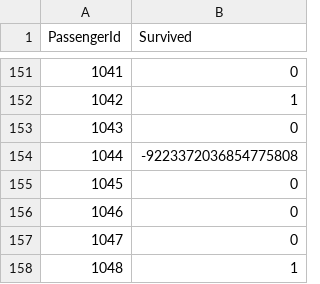
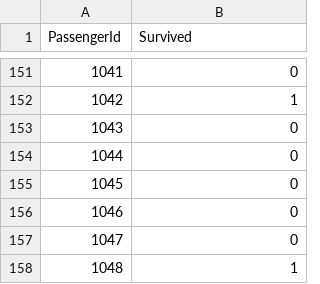
Before and after one commit to saenyakorn/2110573-PATT-RECOG, a CSV file: HW/HW01/result_1.csv, drawn as a sheet; only a part is shown, gaps mark what is left out; the diff covers the shown part only.

```diff
--- a/HW/HW01/result_1.csv
+++ b/HW/HW01/result_1.csv
@@ -153,3 +153,3 @@ PassengerId,Survived
 1043,0
-1044,-9223372036854775808
+1044,0
 1045,0
```
Also changed, not shown: 23 edited cells elsewhere in this file, 4 other files.
